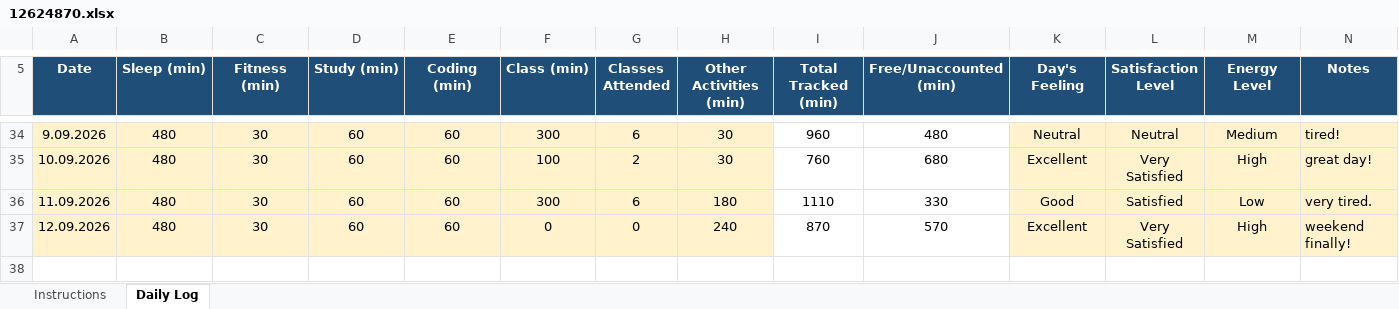
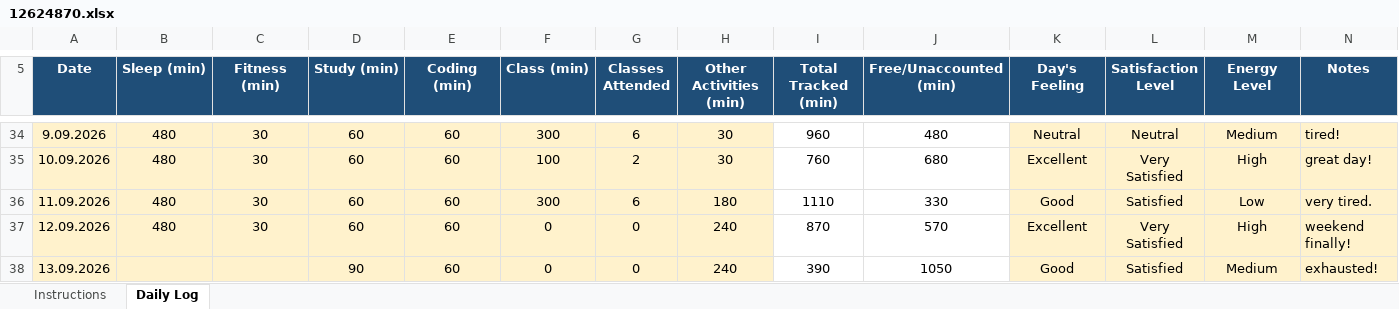
Before and after one commit to aquilmahmood/CAP776, an Excel workbook: 12624870.xlsx, sheet Daily Log, drawn as a sheet; only a part is shown, gaps mark what is left out; values as stored, in another font and other column widths than the file's, no borders; conditional formats not drawn; the diff names each change by its address in the sheet, - before the commit and + after, or states it on an @@ line.

Commit message:
"Daily activity update"

```diff
--- a/12624870.xlsx (sheet Daily Log)
+++ b/12624870.xlsx (sheet Daily Log)
+row 38: 13.09.2026 |  |  | 90 | 60 | 0 | 0 | 240 | 390 | 1050 | Good | Satisfied | Medium | exhausted!
```
